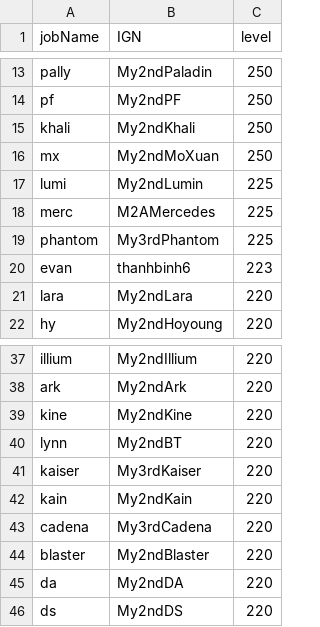
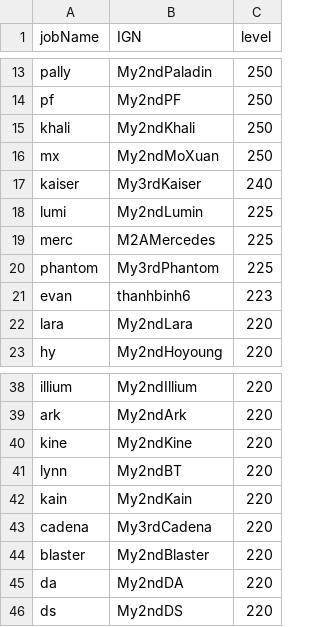
Before and after one commit to My2ndAngelic/Maple-Progression-Tracker, a CSV file: data/account.csv, drawn as a sheet; only a part is shown, gaps mark what is left out; removed rows and columns are numbered as before the commit, all else as after; the diff names each change by its address in the sheet, - before the commit and + after, or states it on an @@ line.

```diff
--- a/data/account.csv
+++ b/data/account.csv
+row 17: kaiser | My3rdKaiser | 240
-row 41: kaiser | My3rdKaiser | 220
```
Also changed, not shown: data/accessory.csv, data/arcane.csv, 6 other files.
